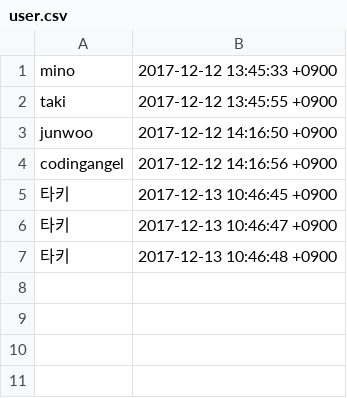
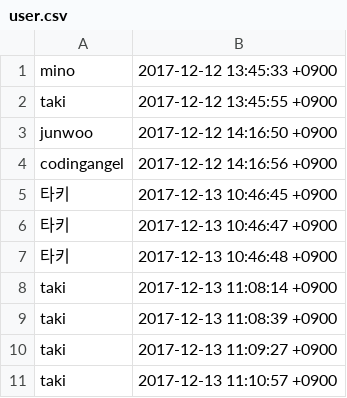
Before and after one commit to classtak/multicampus_rails, a CSV file: W2/Day2/user.csv, drawn as a sheet.

```diff
--- a/W2/Day2/user.csv
+++ b/W2/Day2/user.csv
@@ -7 +7,5 @@ codingangel,2017-12-12 14:16:56 +0900
 타키,2017-12-13 10:46:48 +0900
+taki,2017-12-13 11:08:14 +0900
+taki,2017-12-13 11:08:39 +0900
+taki,2017-12-13 11:09:27 +0900
+taki,2017-12-13 11:10:57 +0900
```
Also changed, not shown: 2 other files.
